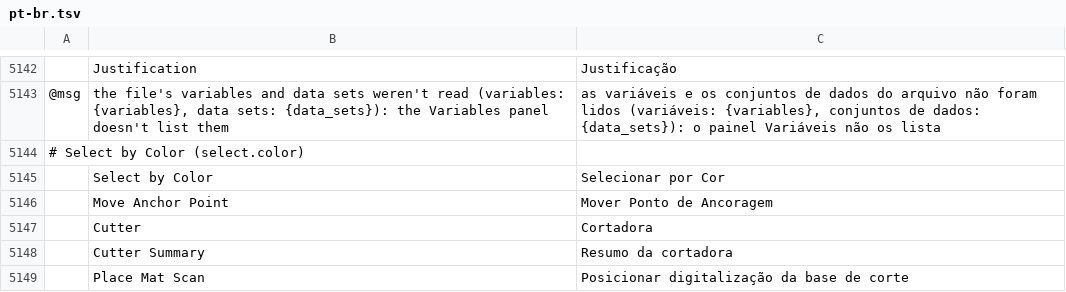
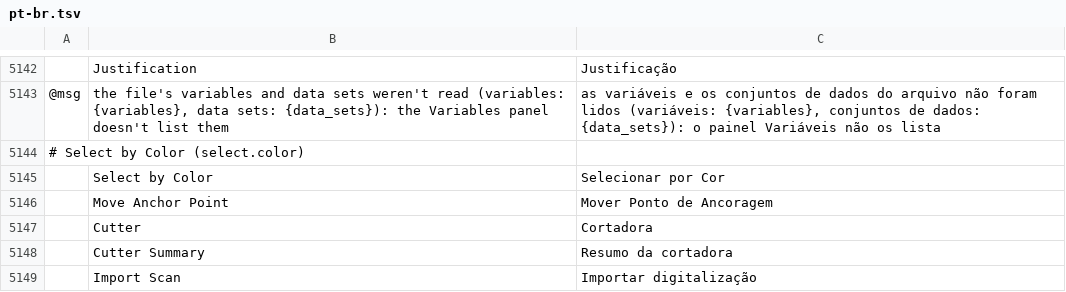
Before and after one commit to andrewgribben/vectorcraft, a TSV file: crates/ui-egui/src/i18n/pt-br.tsv, drawn as a sheet; only a part is shown, gaps mark what is left out; removed rows and columns are numbered as before the commit, all else as after; the diff names each change by its address in the sheet, - before the commit and + after, or states it on an @@ line.

```diff
--- a/crates/ui-egui/src/i18n/pt-br.tsv
+++ b/crates/ui-egui/src/i18n/pt-br.tsv
-row 5149:  | Place Mat Scan | Posicionar digitalização da base de corte
+row 5149:  | Import Scan | Importar digitalização
```
Also changed, not shown: crates/ui-egui/src/i18n/bg.tsv, crates/ui-egui/src/i18n/el.tsv, 25 other files.
